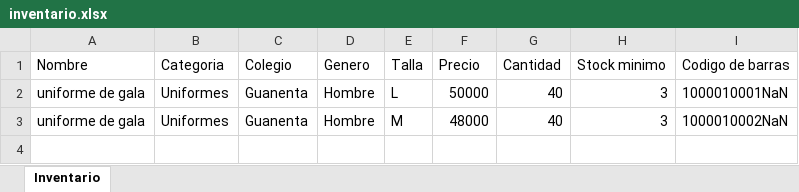
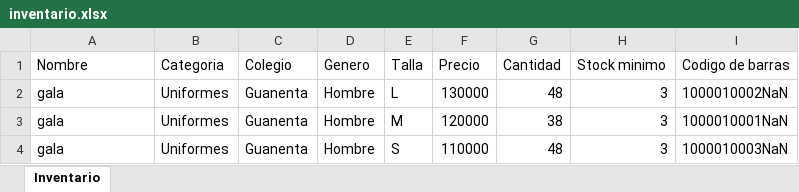
Before and after one commit to achinti24/Casacas, an Excel workbook: reportes/inventario.xlsx, sheet Inventario, drawn as a sheet; values as stored, in another font and other column widths than the file's, no borders; the diff names each change by its address in the sheet, - before the commit and + after, or states it on an @@ line.

```diff
--- a/reportes/inventario.xlsx (sheet Inventario)
+++ b/reportes/inventario.xlsx (sheet Inventario)
-A2:A3 (Nombre): uniforme de gala
+A2:A3 (Nombre): gala
-F2 (Precio): 50000
+F2 (Precio): 130000
-G2 (Cantidad): 40
+G2 (Cantidad): 48
-I2 (Codigo de barras): 1000010001NaN
+I2 (Codigo de barras): 1000010002NaN
-F3 (Precio): 48000
+F3 (Precio): 120000
-G3 (Cantidad): 40
+G3 (Cantidad): 38
-I3 (Codigo de barras): 1000010002NaN
+I3 (Codigo de barras): 1000010001NaN
+row 4: gala | Uniformes | Guanenta | Hombre | S | 110000 | 48 | 3 | 1000010003NaN
```
Also changed, not shown: reportes/movimientos.xlsx, reportes/ventas.xlsx, 23 other files.
